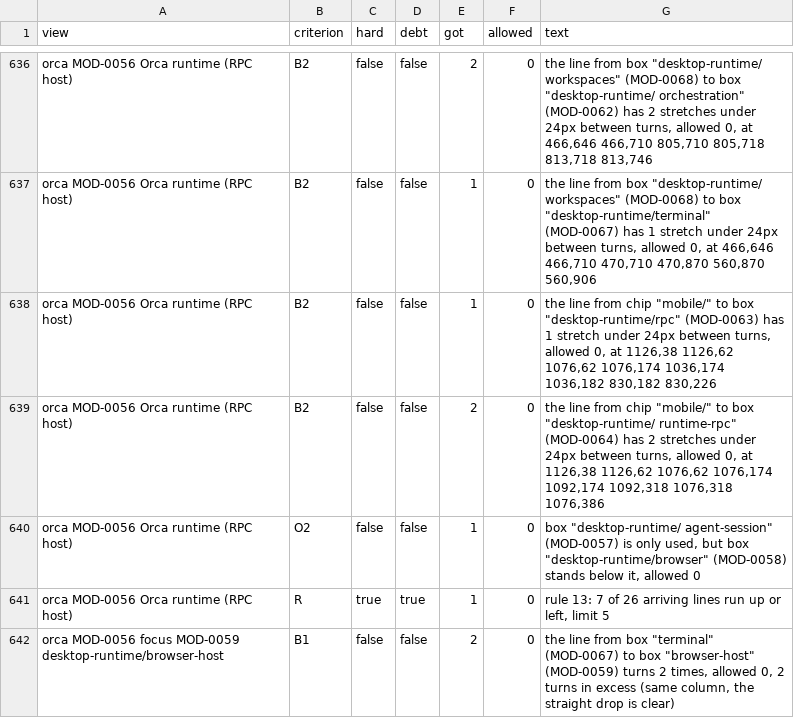
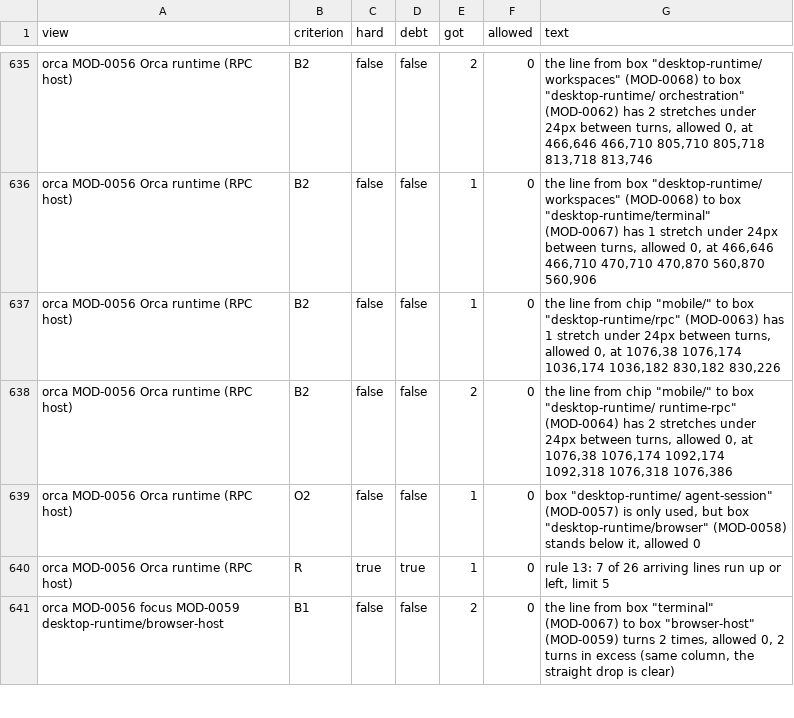
Before and after one commit to whyjp/ABBD, a TSV file: eval/lint/baseline-breaches.tsv, drawn as a sheet; only a part is shown, gaps mark what is left out; the diff covers the shown part only.

```diff
--- a/eval/lint/baseline-breaches.tsv
+++ b/eval/lint/baseline-breaches.tsv
@@ -637,4 +636,4 @@ orca MOD-0056 Orca runtime (RPC host)	B2	false	false	2	0	the line from box "desk
 orca MOD-0056 Orca runtime (RPC host)	B2	false	false	1	0	the line from box "desktop-runtime/ workspaces" (MOD-0068) to box "desktop-runtime/terminal" (MOD-0067) has 1 stretch under 24px between turns, allowed 0, at 466,646 466,710 470,710 470,870 560,870 560,906
-orca MOD-0056 Orca runtime (RPC host)	B2	false	false	1	0	the line from chip "mobile/" to box "desktop-runtime/rpc" (MOD-0063) has 1 stretch under 24px between turns, allowed 0, at 1126,38 1126,62 1076,62 1076,174 1036,174 1036,182 830,182 830,226
-orca MOD-0056 Orca runtime (RPC host)	B2	false	false	2	0	the line from chip "mobile/" to box "desktop-runtime/ runtime-rpc" (MOD-0064) has 2 stretches under 24px between turns, allowed 0, at 1126,38 1126,62 1076,62 1076,174 1092,174 1092,318 1076,318 1076,386
+orca MOD-0056 Orca runtime (RPC host)	B2	false	false	1	0	the line from chip "mobile/" to box "desktop-runtime/rpc" (MOD-0063) has 1 stretch under 24px between turns, allowed 0, at 1076,38 1076,174 1036,174 1036,182 830,182 830,226
+orca MOD-0056 Orca runtime (RPC host)	B2	false	false	2	0	the line from chip "mobile/" to box "desktop-runtime/ runtime-rpc" (MOD-0064) has 2 stretches under 24px between turns, allowed 0, at 1076,38 1076,174 1092,174 1092,318 1076,318 1076,386
 orca MOD-0056 Orca runtime (RPC host)	O2	false	false	1	0	box "desktop-runtime/ agent-session" (MOD-0057) is only used, but box "desktop-runtime/browser" (MOD-0058) stands below it, allowed 0
```
Also changed, not shown: 3 removed rows and 22 edited cells elsewhere in this file, eval/lint/baseline.tsv, eval/lint/decisions.tsv, 15 other files.
